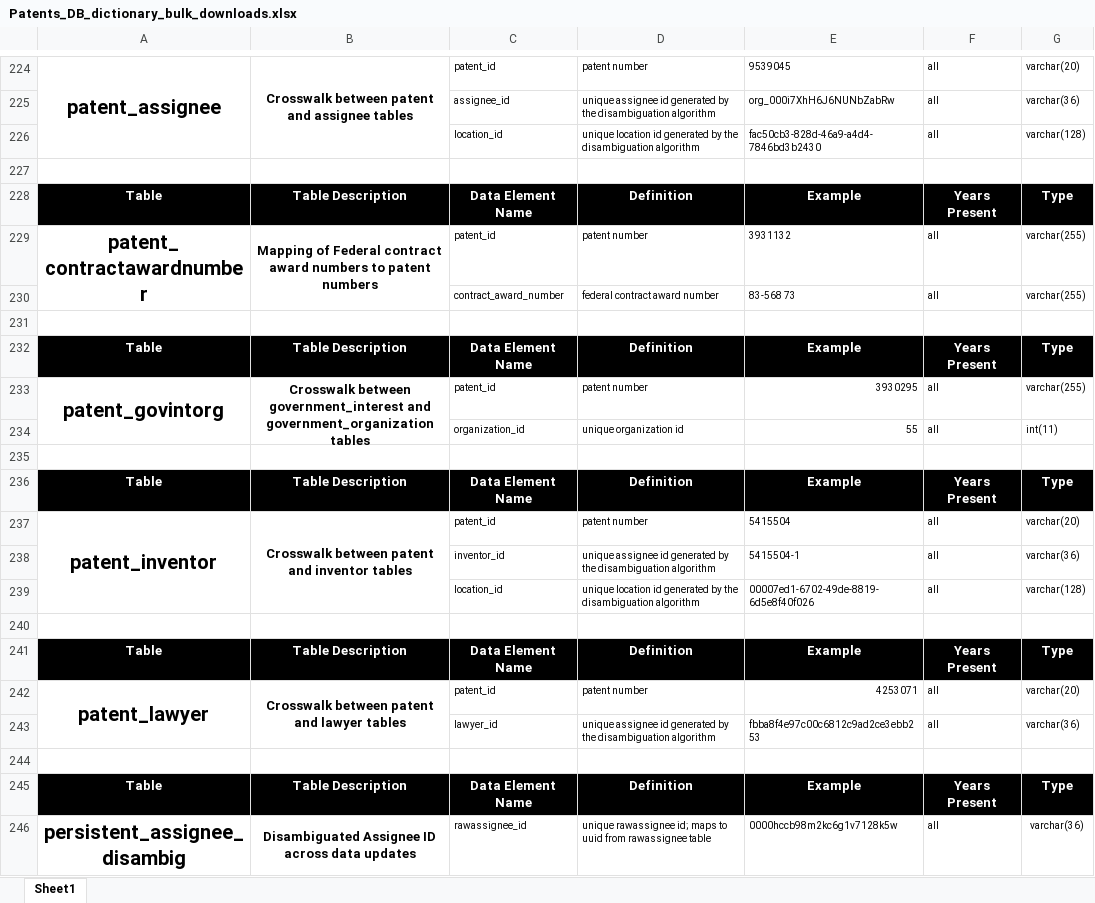
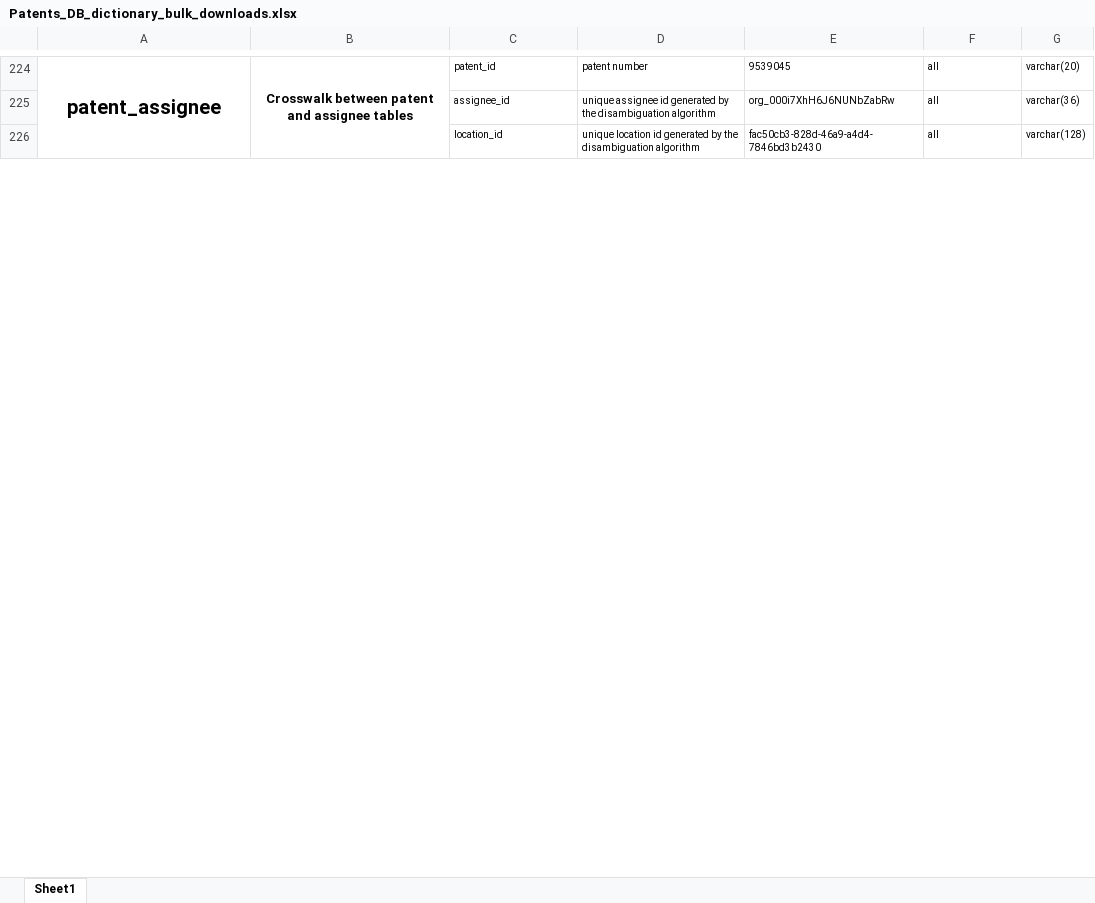
Before and after one commit to TUHHStartupEngineers/ws20-business-data-science-basics---lab-journal-ozge-albayrak, an Excel workbook: data-science/00_data/04_patent_data_reduced/Patents_DB_dictionary_bulk_downloads.xlsx, sheet Sheet1, drawn as a sheet; only a part is shown, gaps mark what is left out; values as stored, in another font and other column widths than the file's, no borders; ↵ is a line break in a cell; the diff covers the shown part only; the diff names each change by its address in the sheet, - before the commit and + after, or states it on an @@ line.

```diff
--- a/data-science/00_data/04_patent_data_reduced/Patents_DB_dictionary_bulk_downloads.xlsx (sheet Sheet1)
+++ b/data-science/00_data/04_patent_data_reduced/Patents_DB_dictionary_bulk_downloads.xlsx (sheet Sheet1)
-row 227: (empty)
@@ row 228 hidden: Table | Table Description | Data Element Name | Definition | Example | Years Present | Type @@
@@ row 229 hidden: patent_ ↵ contractawardnumber | Mapping of Federal contract award numbers to patent numbers | patent_id | patent number | 3931132 | all | varchar(255) @@
@@ row 230 hidden:  |  | contract_award_number | federal contract award number | 83-568 73 | all | varchar(255) @@
-row 231: (empty)
@@ row 232 hidden: Table | Table Description | Data Element Name | Definition | Example | Years Present | Type @@
@@ row 233 hidden: patent_govintorg | Crosswalk between government_interest and government_organization tables | patent_id | patent number | 3930295 | all | varchar(255) @@
@@ row 234 hidden:  |  | organization_id | unique organization id | 55 | all | int(11) @@
-row 235: (empty)
@@ row 236 hidden: Table | Table Description | Data Element Name | Definition | Example | Years Present | Type @@
@@ row 237 hidden: patent_inventor | Crosswalk between patent and inventor tables | patent_id | patent number | 5415504 | all | varchar(20) @@
@@ row 238 hidden:  |  | inventor_id | unique assignee id generated by the disambiguation algorithm | 5415504-1 | all | varchar(36) @@
@@ row 239 hidden:  |  | location_id | unique location id generated by the disambiguation algorithm | 00007ed1-6702-49de-8819-6d5e8f40f026 | all | varchar(128) @@
-row 240: (empty)
@@ row 241 hidden: Table | Table Description | Data Element Name | Definition | Example | Years Present | Type @@
@@ row 242 hidden: patent_lawyer | Crosswalk between patent and lawyer tables | patent_id | patent number | 4253071 | all | varchar(20) @@
@@ row 243 hidden:  |  | lawyer_id | unique assignee id generated by the disambiguation algorithm | fbba8f4e97c00c6812c9ad2ce3ebb253 | all | varchar(36) @@
-row 244: (empty)
@@ row 245 hidden: Table | Table Description | Data Element Name | Definition | Example | Years Present | Type @@
@@ row 246 hidden: persistent_assignee_disambig | Disambiguated Assignee ID across data updates | rawassignee_id | unique rawassignee id; maps to uuid from rawassignee table | 0000hccb98m2kc6g1v7128k5w | all | varchar(36) @@
```
Also changed, not shown: 42 removed rows and 255 hidden or unhidden rows elsewhere in this sheet, docs/data-science/00_data/04_patent_data_reduced/Patents_DB_dictionary_bulk_downloads.xlsx, 13 other files.
